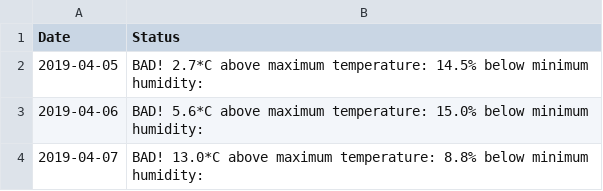
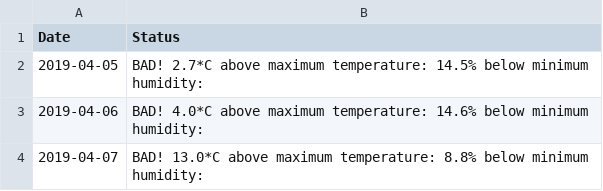
Before and after one commit to Spade247/s3659939_s3659090, a CSV file: report.csv, drawn as a sheet.

Commit message:
data added

```diff
--- a/report.csv
+++ b/report.csv
@@ -2,3 +2,3 @@ Date,Status
 2019-04-05,BAD! 2.7*C above maximum temperature:  14.5% below minimum humidity:
-2019-04-06,BAD! 5.6*C above maximum temperature:  15.0% below minimum humidity:
+2019-04-06,BAD! 4.0*C above maximum temperature:  14.6% below minimum humidity:
 2019-04-07,BAD! 13.0*C above maximum temperature:  8.8% below minimum humidity:
```
Also changed, not shown: 3 other files.
